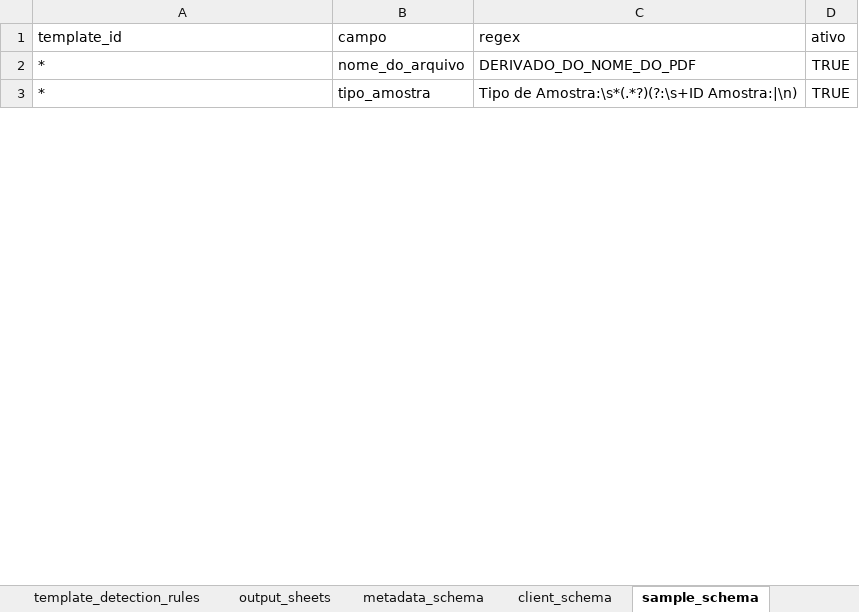
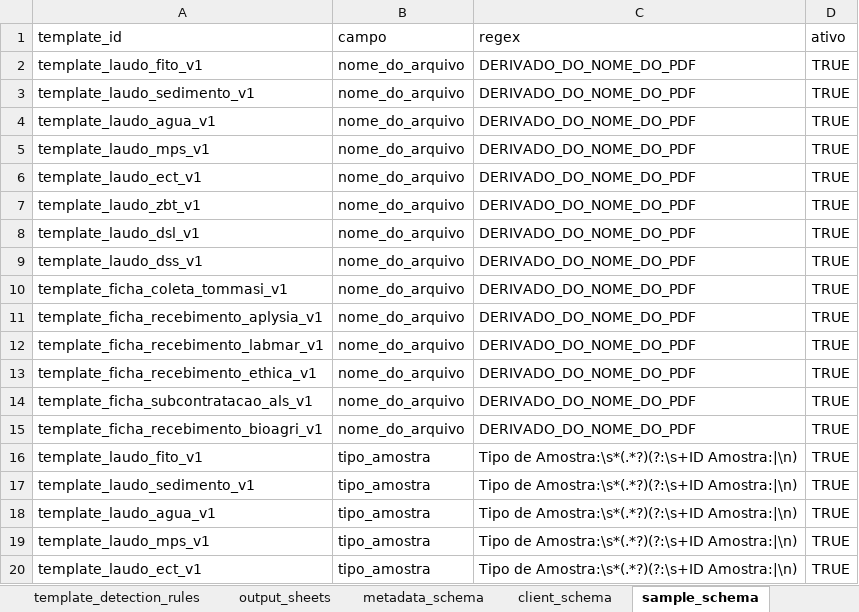
Before and after one commit to FranciscoAecom/harpia-pdf-extraction, an Excel workbook: config/taxonomy_config_v5.xlsx, sheet sample_schema, drawn as a sheet; only a part is shown; values as stored, in another font and other column widths than the file's, no borders; addresses are those after the commit; the diff covers the shown part only; the diff names each change by its address in the sheet, - before the commit and + after, or states it on an @@ line.

Commit message:
Require explicit template rules in taxonomy

```diff
--- a/config/taxonomy_config_v5.xlsx (sheet sample_schema)
+++ b/config/taxonomy_config_v5.xlsx (sheet sample_schema)
-A2 (template_id): *
+A2 (template_id): template_laudo_fito_v1
+row 3: template_laudo_sedimento_v1 | nome_do_arquivo | DERIVADO_DO_NOME_DO_PDF | TRUE
+row 4: template_laudo_agua_v1 | nome_do_arquivo | DERIVADO_DO_NOME_DO_PDF | TRUE
+row 5: template_laudo_mps_v1 | nome_do_arquivo | DERIVADO_DO_NOME_DO_PDF | TRUE
+row 6: template_laudo_ect_v1 | nome_do_arquivo | DERIVADO_DO_NOME_DO_PDF | TRUE
+row 7: template_laudo_zbt_v1 | nome_do_arquivo | DERIVADO_DO_NOME_DO_PDF | TRUE
+row 8: template_laudo_dsl_v1 | nome_do_arquivo | DERIVADO_DO_NOME_DO_PDF | TRUE
+row 9: template_laudo_dss_v1 | nome_do_arquivo | DERIVADO_DO_NOME_DO_PDF | TRUE
+row 10: template_ficha_coleta_tommasi_v1 | nome_do_arquivo | DERIVADO_DO_NOME_DO_PDF | TRUE
+row 11: template_ficha_recebimento_aplysia_v1 | nome_do_arquivo | DERIVADO_DO_NOME_DO_PDF | TRUE
+row 12: template_ficha_recebimento_labmar_v1 | nome_do_arquivo | DERIVADO_DO_NOME_DO_PDF | TRUE
+row 13: template_ficha_recebimento_ethica_v1 | nome_do_arquivo | DERIVADO_DO_NOME_DO_PDF | TRUE
+row 14: template_ficha_subcontratacao_als_v1 | nome_do_arquivo | DERIVADO_DO_NOME_DO_PDF | TRUE
+row 15: template_ficha_recebimento_bioagri_v1 | nome_do_arquivo | DERIVADO_DO_NOME_DO_PDF | TRUE
-A16 (template_id): *
+A16 (template_id): template_laudo_fito_v1
+row 17: template_laudo_sedimento_v1 | tipo_amostra | Tipo de Amostra:\s*(.*?)(?:\s+ID Amostra:|\n) | TRUE
+row 18: template_laudo_agua_v1 | tipo_amostra | Tipo de Amostra:\s*(.*?)(?:\s+ID Amostra:|\n) | TRUE
+row 19: template_laudo_mps_v1 | tipo_amostra | Tipo de Amostra:\s*(.*?)(?:\s+ID Amostra:|\n) | TRUE
+row 20: template_laudo_ect_v1 | tipo_amostra | Tipo de Amostra:\s*(.*?)(?:\s+ID Amostra:|\n) | TRUE
```
Also changed, not shown: 191 added rows and 14 edited cells elsewhere in this sheet, sheet client_schema, sheet metadata_schema, 3 other files.
